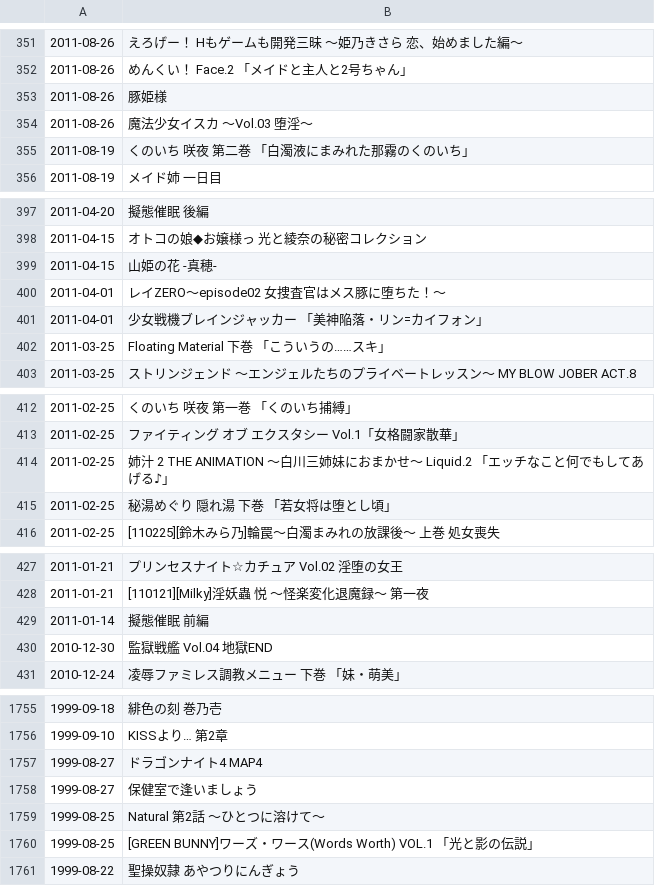
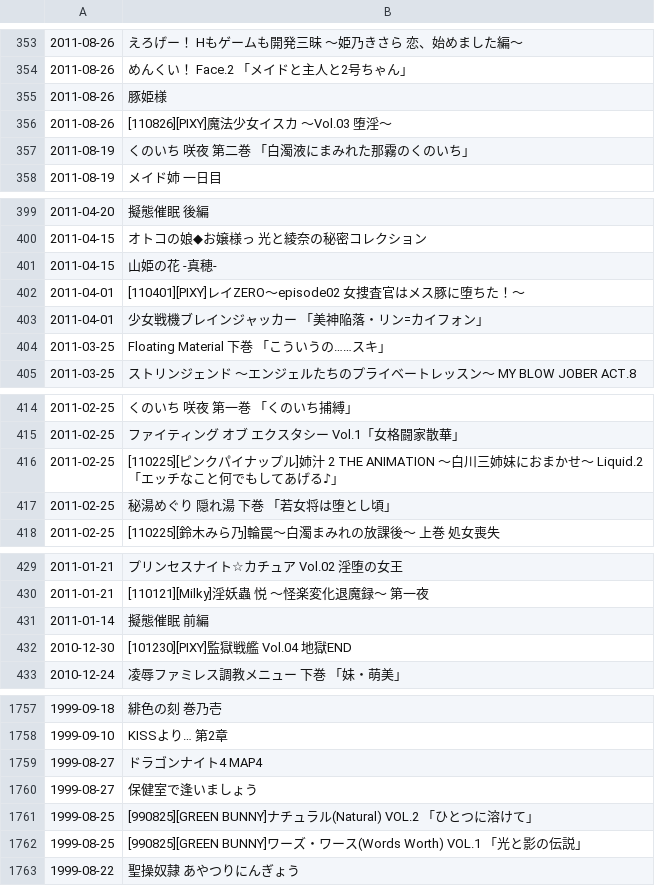
Before and after one commit to wotupset/jphanime_data, a CSV file: jpHanime list - Sheet 1.csv, drawn as a sheet; only a part is shown, gaps mark what is left out; the diff covers the shown part only.

```diff
--- a/jpHanime list - Sheet 1.csv
+++ b/jpHanime list - Sheet 1.csv
@@ -353,3 +355,3 @@
 2011-08-26,豚姫様
-2011-08-26,魔法少女イスカ ～Vol.03 堕淫～
+2011-08-26,[110826][PIXY]魔法少女イスカ ～Vol.03 堕淫～
 2011-08-19,くのいち 咲夜 第二巻 「白濁液にまみれた那霧のくのいち」
@@ -399,3 +401,3 @@
 2011-04-15,山姫の花 -真穂-
-2011-04-01,レイZERO～episode02 女捜査官はメス豚に堕ちた！～
+2011-04-01,[110401][PIXY]レイZERO～episode02 女捜査官はメス豚に堕ちた！～
 2011-04-01,少女戦機ブレインジャッカー 「美神陥落・リン=カイフォン」
@@ -413,3 +415,3 @@
 2011-02-25,ファイティング オブ エクスタシー Vol.1「女格闘家散華」
-2011-02-25,姉汁 2 THE ANIMATION ～白川三姉妹におまかせ～ Liquid.2 「エッチなこと何でもしてあげる♪」
+2011-02-25,[110225][ピンクパイナップル]姉汁 2 THE ANIMATION ～白川三姉妹におまかせ～ Liquid.2 「エッチなこと何でもしてあげる♪」
 2011-02-25,秘湯めぐり 隠れ湯 下巻 「若女将は堕とし頃」
@@ -429,3 +431,3 @@
 2011-01-14,擬態催眠 前編
-2010-12-30,監獄戦艦 Vol.04 地獄END
+2010-12-30,[101230][PIXY]監獄戦艦 Vol.04 地獄END
 2010-12-24,凌辱ファミレス調教メニュー 下巻 「妹・萌美」
@@ -1758,4 +1760,4 @@
 1999-08-27,保健室で逢いましょう
-1999-08-25,Natural 第2話 ～ひとつに溶けて～
-1999-08-25,[GREEN BUNNY]ワーズ・ワース(Words Worth) VOL.1 「光と影の伝説」
+1999-08-25,[990825][GREEN BUNNY]ナチュラル(Natural) VOL.2 「ひとつに溶けて」
+1999-08-25,[990825][GREEN BUNNY]ワーズ・ワース(Words Worth) VOL.1 「光と影の伝説」
 1999-08-22,聖操奴隷 あやつりにんぎょう
```
Also changed, not shown: 2 added rows and 60 edited cells elsewhere in this file.
